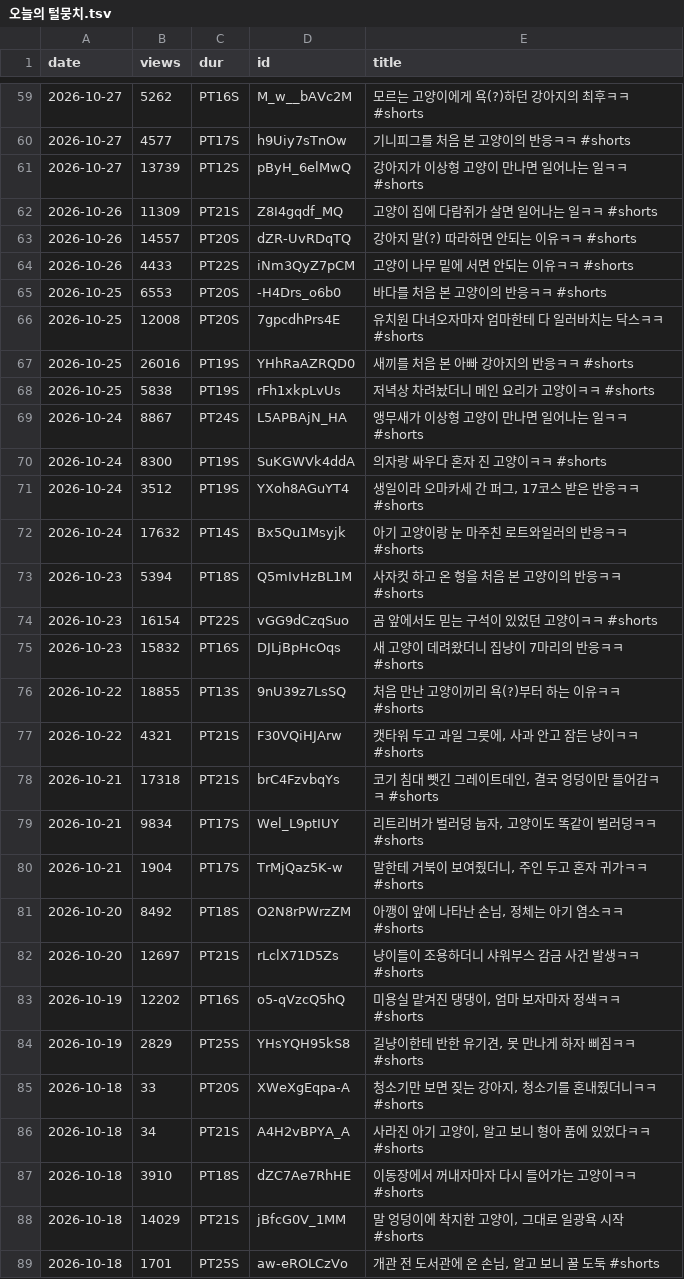
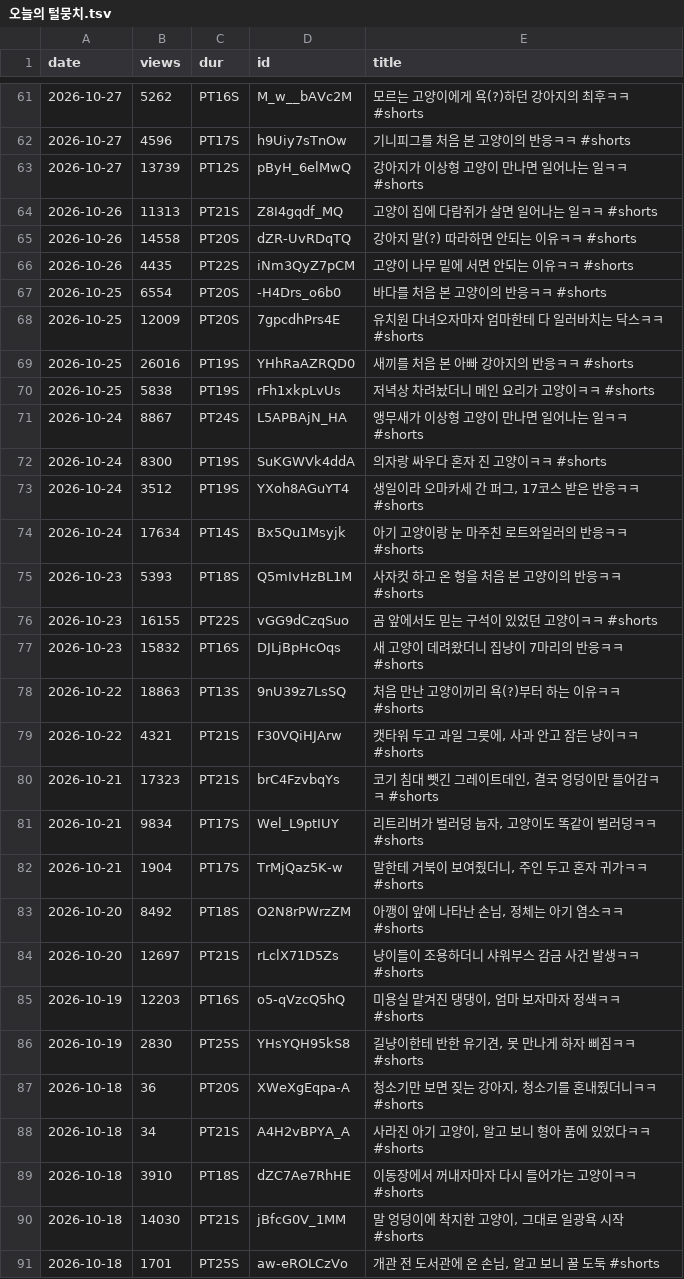
Before and after one commit to evan-stock/cardnews, a TSV file: state/bench/오늘의 털뭉치.tsv, drawn as a sheet; only a part is shown, gaps mark what is left out; the diff covers the shown part only.

```diff
--- a/state/bench/오늘의 털뭉치.tsv
+++ b/state/bench/오늘의 털뭉치.tsv
@@ -59,9 +61,9 @@ date	views	dur	id	title
 2026-10-27	5262	PT16S	M_w__bAVc2M	모르는 고양이에게 욕(?)하던 강아지의 최후ㅋㅋ #shorts
-2026-10-27	4577	PT17S	h9Uiy7sTnOw	기니피그를 처음 본 고양이의 반응ㅋㅋ #shorts
+2026-10-27	4596	PT17S	h9Uiy7sTnOw	기니피그를 처음 본 고양이의 반응ㅋㅋ #shorts
 2026-10-27	13739	PT12S	pByH_6elMwQ	강아지가 이상형 고양이 만나면 일어나는 일ㅋㅋ #shorts
-2026-10-26	11309	PT21S	Z8I4gqdf_MQ	고양이 집에 다람쥐가 살면 일어나는 일ㅋㅋ #shorts
-2026-10-26	14557	PT20S	dZR-UvRDqTQ	강아지 말(?) 따라하면 안되는 이유ㅋㅋ #shorts
-2026-10-26	4433	PT22S	iNm3QyZ7pCM	고양이 나무 밑에 서면 안되는 이유ㅋㅋ #shorts
-2026-10-25	6553	PT20S	-H4Drs_o6b0	바다를 처음 본 고양이의 반응ㅋㅋ #shorts
-2026-10-25	12008	PT20S	7gpcdhPrs4E	유치원 다녀오자마자 엄마한테 다 일러바치는 닥스ㅋㅋ #shorts
+2026-10-26	11313	PT21S	Z8I4gqdf_MQ	고양이 집에 다람쥐가 살면 일어나는 일ㅋㅋ #shorts
+2026-10-26	14558	PT20S	dZR-UvRDqTQ	강아지 말(?) 따라하면 안되는 이유ㅋㅋ #shorts
+2026-10-26	4435	PT22S	iNm3QyZ7pCM	고양이 나무 밑에 서면 안되는 이유ㅋㅋ #shorts
+2026-10-25	6554	PT20S	-H4Drs_o6b0	바다를 처음 본 고양이의 반응ㅋㅋ #shorts
+2026-10-25	12009	PT20S	7gpcdhPrs4E	유치원 다녀오자마자 엄마한테 다 일러바치는 닥스ㅋㅋ #shorts
 2026-10-25	26016	PT19S	YHhRaAZRQD0	새끼를 처음 본 아빠 강아지의 반응ㅋㅋ #shorts
@@ -71,9 +73,9 @@ date	views	dur	id	title
 2026-10-24	3512	PT19S	YXoh8AGuYT4	생일이라 오마카세 간 퍼그, 17코스 받은 반응ㅋㅋ #shorts
-2026-10-24	17632	PT14S	Bx5Qu1Msyjk	아기 고양이랑 눈 마주친 로트와일러의 반응ㅋㅋ #shorts
-2026-10-23	5394	PT18S	Q5mIvHzBL1M	사자컷 하고 온 형을 처음 본 고양이의 반응ㅋㅋ #shorts
-2026-10-23	16154	PT22S	vGG9dCzqSuo	곰 앞에서도 믿는 구석이 있었던 고양이ㅋㅋ #shorts
+2026-10-24	17634	PT14S	Bx5Qu1Msyjk	아기 고양이랑 눈 마주친 로트와일러의 반응ㅋㅋ #shorts
+2026-10-23	5393	PT18S	Q5mIvHzBL1M	사자컷 하고 온 형을 처음 본 고양이의 반응ㅋㅋ #shorts
+2026-10-23	16155	PT22S	vGG9dCzqSuo	곰 앞에서도 믿는 구석이 있었던 고양이ㅋㅋ #shorts
 2026-10-23	15832	PT16S	DJLjBpHcOqs	새 고양이 데려왔더니 집냥이 7마리의 반응ㅋㅋ #shorts
-2026-10-22	18855	PT13S	9nU39z7LsSQ	처음 만난 고양이끼리 욕(?)부터 하는 이유ㅋㅋ #shorts
+2026-10-22	18863	PT13S	9nU39z7LsSQ	처음 만난 고양이끼리 욕(?)부터 하는 이유ㅋㅋ #shorts
 2026-10-22	4321	PT21S	F30VQiHJArw	캣타워 두고 과일 그릇에, 사과 안고 잠든 냥이ㅋㅋ #shorts
-2026-10-21	17318	PT21S	brC4FzvbqYs	코기 침대 뺏긴 그레이트데인, 결국 엉덩이만 들어감ㅋㅋ #shorts
+2026-10-21	17323	PT21S	brC4FzvbqYs	코기 침대 뺏긴 그레이트데인, 결국 엉덩이만 들어감ㅋㅋ #shorts
 2026-10-21	9834	PT17S	Wel_L9ptIUY	리트리버가 벌러덩 눕자, 고양이도 똑같이 벌러덩ㅋㅋ #shorts
@@ -82,8 +84,8 @@ date	views	dur	id	title
 2026-10-20	12697	PT21S	rLclX71D5Zs	냥이들이 조용하더니 샤워부스 감금 사건 발생ㅋㅋ #shorts
-2026-10-19	12202	PT16S	o5-qVzcQ5hQ	미용실 맡겨진 댕댕이, 엄마 보자마자 정색ㅋㅋ #shorts
-2026-10-19	2829	PT25S	YHsYQH95kS8	길냥이한테 반한 유기견, 못 만나게 하자 삐짐ㅋㅋ #shorts
-2026-10-18	33	PT20S	XWeXgEqpa-A	청소기만 보면 짖는 강아지, 청소기를 혼내줬더니ㅋㅋ #shorts
+2026-10-19	12203	PT16S	o5-qVzcQ5hQ	미용실 맡겨진 댕댕이, 엄마 보자마자 정색ㅋㅋ #shorts
+2026-10-19	2830	PT25S	YHsYQH95kS8	길냥이한테 반한 유기견, 못 만나게 하자 삐짐ㅋㅋ #shorts
+2026-10-18	36	PT20S	XWeXgEqpa-A	청소기만 보면 짖는 강아지, 청소기를 혼내줬더니ㅋㅋ #shorts
 2026-10-18	34	PT21S	A4H2vBPYA_A	사라진 아기 고양이, 알고 보니 형아 품에 있었다ㅋㅋ #shorts
 2026-10-18	3910	PT18S	dZC7Ae7RhHE	이동장에서 꺼내자마자 다시 들어가는 고양이ㅋㅋ #shorts
-2026-10-18	14029	PT21S	jBfcG0V_1MM	말 엉덩이에 착지한 고양이, 그대로 일광욕 시작 #shorts
+2026-10-18	14030	PT21S	jBfcG0V_1MM	말 엉덩이에 착지한 고양이, 그대로 일광욕 시작 #shorts
 2026-10-18	1701	PT25S	aw-eROLCzVo	개관 전 도서관에 온 손님, 알고 보니 꿀 도둑 #shorts
```
Also changed, not shown: 2 added rows and 33 edited cells elsewhere in this file, 4 other files.
